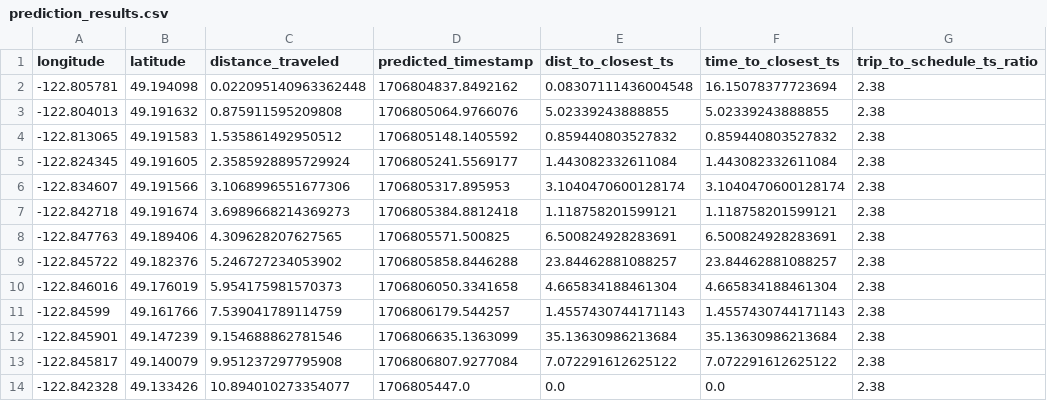
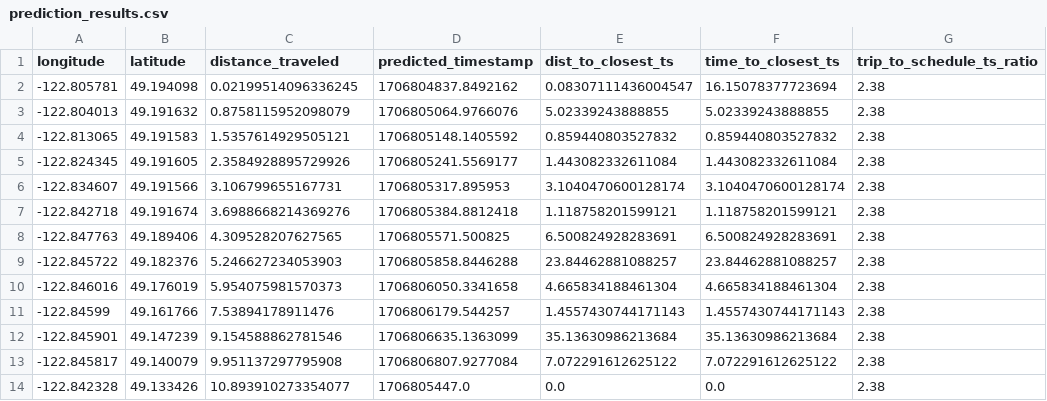
Before and after one commit to erfanhajibandeh/geospatial-schedule-interpolator, a CSV file: example/data/prediction_results.csv, drawn as a sheet.

```diff
--- a/example/data/prediction_results.csv
+++ b/example/data/prediction_results.csv
@@ -1,14 +1,14 @@
 longitude,latitude,distance_traveled,predicted_timestamp,dist_to_closest_ts,time_to_closest_ts,trip_to_schedule_ts_ratio
--122.805781,49.194098,0.022095140963362448,1706804837.8492162,0.08307111436004548,16.15078377723694,2.38
--122.804013,49.191632,0.875911595209808,1706805064.9766076,5.02339243888855,5.02339243888855,2.38
--122.813065,49.191583,1.535861492950512,1706805148.1405592,0.859440803527832,0.859440803527832,2.38
--122.824345,49.191605,2.3585928895729924,1706805241.5569177,1.443082332611084,1.443082332611084,2.38
--122.834607,49.191566,3.1068996551677306,1706805317.895953,3.1040470600128174,3.1040470600128174,2.38
--122.842718,49.191674,3.6989668214369273,1706805384.8812418,1.118758201599121,1.118758201599121,2.38
--122.847763,49.189406,4.309628207627565,1706805571.500825,6.500824928283691,6.500824928283691,2.38
--122.845722,49.182376,5.246727234053902,1706805858.8446288,23.84462881088257,23.84462881088257,2.38
--122.846016,49.176019,5.954175981570373,1706806050.3341658,4.665834188461304,4.665834188461304,2.38
--122.84599,49.161766,7.539041789114759,1706806179.544257,1.4557430744171143,1.4557430744171143,2.38
--122.845901,49.147239,9.154688862781546,1706806635.1363099,35.13630986213684,35.13630986213684,2.38
--122.845817,49.140079,9.951237297795908,1706806807.9277084,7.072291612625122,7.072291612625122,2.38
--122.842328,49.133426,10.894010273354077,1706805447.0,0.0,0.0,2.38
+-122.805781,49.194098,0.02199514096336245,1706804837.8492162,0.08307111436004547,16.15078377723694,2.38
+-122.804013,49.191632,0.8758115952098079,1706805064.9766076,5.02339243888855,5.02339243888855,2.38
+-122.813065,49.191583,1.5357614929505121,1706805148.1405592,0.859440803527832,0.859440803527832,2.38
+-122.824345,49.191605,2.3584928895729926,1706805241.5569177,1.443082332611084,1.443082332611084,2.38
+-122.834607,49.191566,3.106799655167731,1706805317.895953,3.1040470600128174,3.1040470600128174,2.38
+-122.842718,49.191674,3.6988668214369276,1706805384.8812418,1.118758201599121,1.118758201599121,2.38
+-122.847763,49.189406,4.309528207627565,1706805571.500825,6.500824928283691,6.500824928283691,2.38
+-122.845722,49.182376,5.246627234053903,1706805858.8446288,23.84462881088257,23.84462881088257,2.38
+-122.846016,49.176019,5.954075981570373,1706806050.3341658,4.665834188461304,4.665834188461304,2.38
+-122.84599,49.161766,7.53894178911476,1706806179.544257,1.4557430744171143,1.4557430744171143,2.38
+-122.845901,49.147239,9.154588862781546,1706806635.1363099,35.13630986213684,35.13630986213684,2.38
+-122.845817,49.140079,9.951137297795908,1706806807.9277084,7.072291612625122,7.072291612625122,2.38
+-122.842328,49.133426,10.893910273354077,1706805447.0,0.0,0.0,2.38
```
Also changed, not shown: 2 other files.
